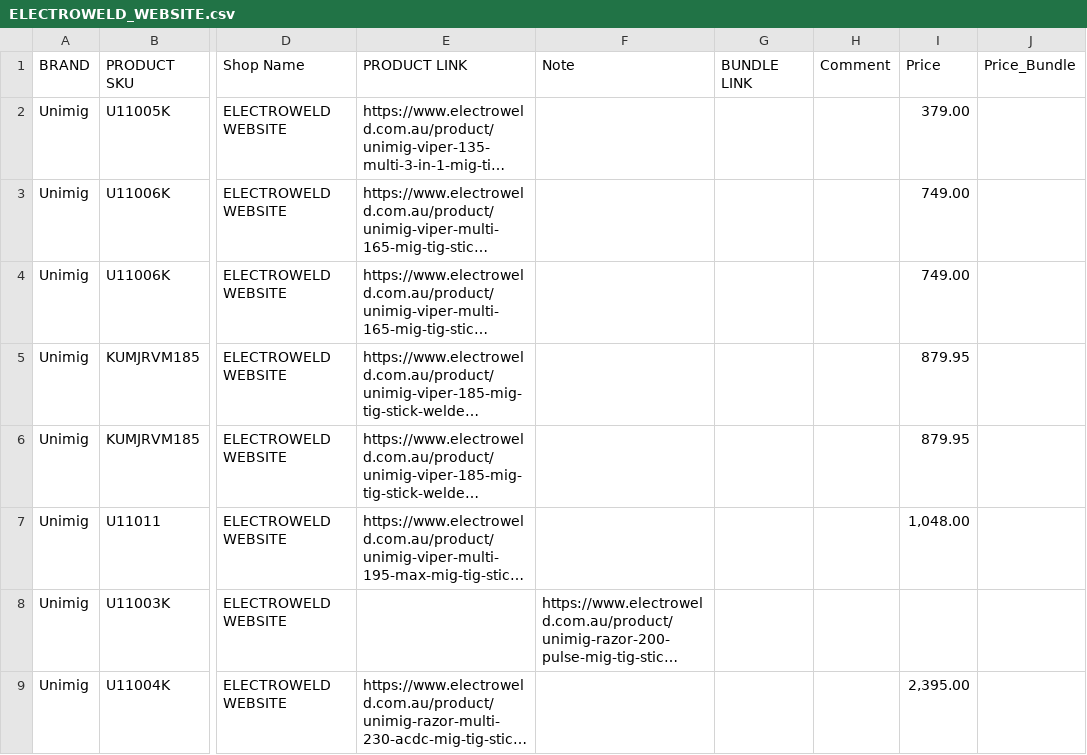
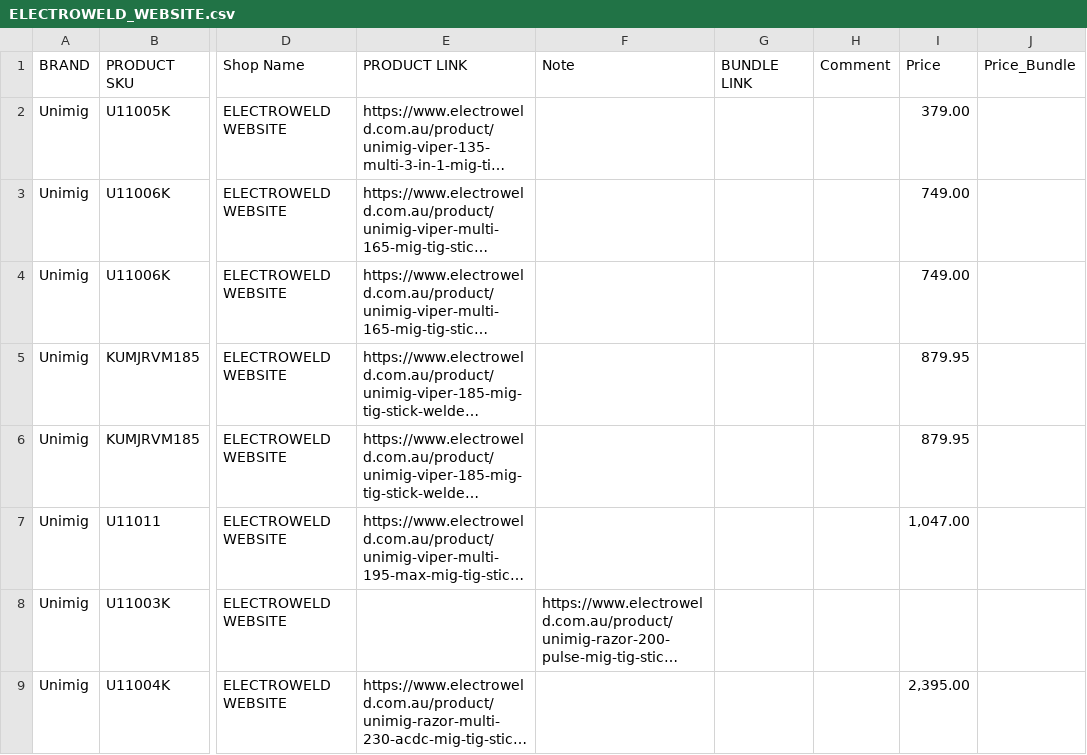
Before and after one commit to Samhith-k/scraper-electroweld, a CSV file: ELECTROWELD_WEBSITE.csv, drawn as a sheet; only a part is shown, gaps mark what is left out; long unchanged cells end in …; the diff names each change by its address in the sheet, - before the commit and + after, or states it on an @@ line.

```diff
--- a/ELECTROWELD_WEBSITE.csv
+++ b/ELECTROWELD_WEBSITE.csv
-I7 (Price): 1,048.00
+I7 (Price): 1,047.00
```
Also changed, not shown: EBAY.csv, TKD.csv, 5 other files.
